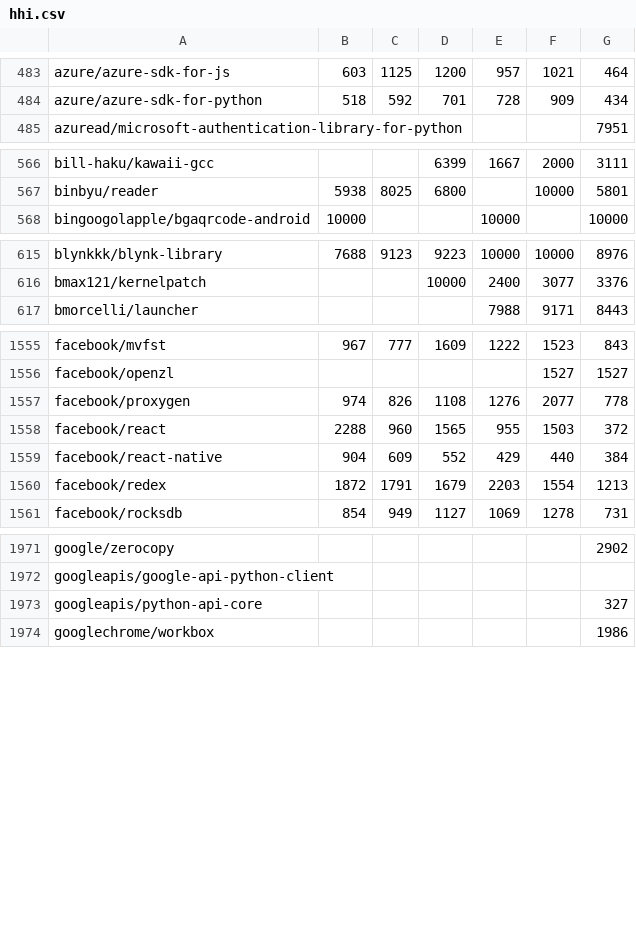
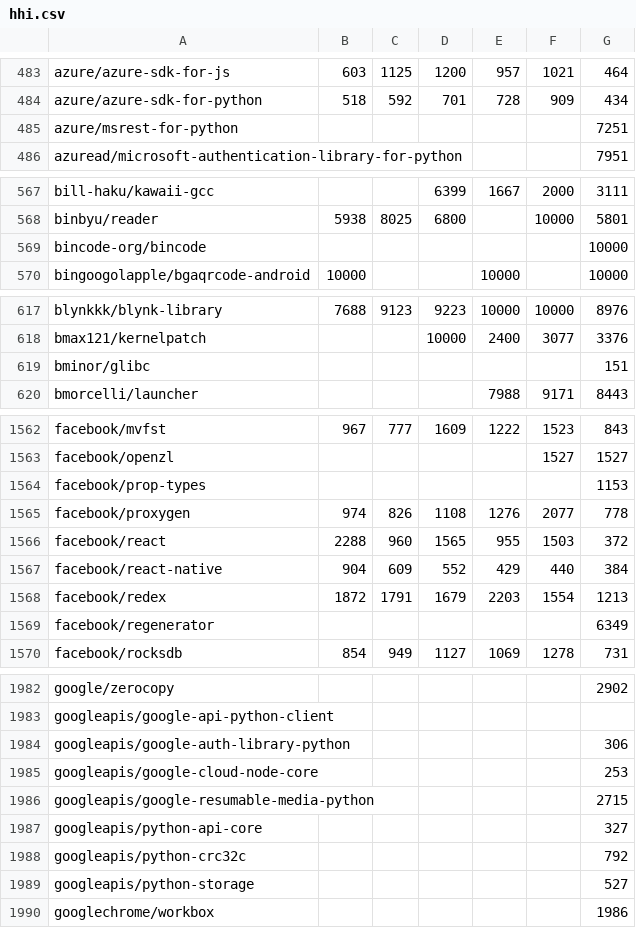
Before and after one commit to osendowment/model, a CSV file: data/github/contributors/hhi.csv, drawn as a sheet; only a part is shown, gaps mark what is left out; the diff covers the shown part only; the diff names each change by its address in the sheet, - before the commit and + after, or states it on an @@ line.

```diff
--- a/data/github/contributors/hhi.csv
+++ b/data/github/contributors/hhi.csv
+row 485: azure/msrest-for-python |  |  |  |  |  | 7251
+row 569: bincode-org/bincode |  |  |  |  |  | 10000
+row 619: bminor/glibc |  |  |  |  |  | 151
+row 1564: facebook/prop-types |  |  |  |  |  | 1153
+row 1569: facebook/regenerator |  |  |  |  |  | 6349
+row 1984: googleapis/google-auth-library-python |  |  |  |  |  | 306
+row 1985: googleapis/google-cloud-node-core |  |  |  |  |  | 253
+row 1986: googleapis/google-resumable-media-python |  |  |  |  |  | 2715
+row 1988: googleapis/python-crc32c |  |  |  |  |  | 792
+row 1989: googleapis/python-storage |  |  |  |  |  | 527
```
Also changed, not shown: 12 added rows elsewhere in this file, data/complexity.csv, data/concentration-data.csv, 13 other files.
